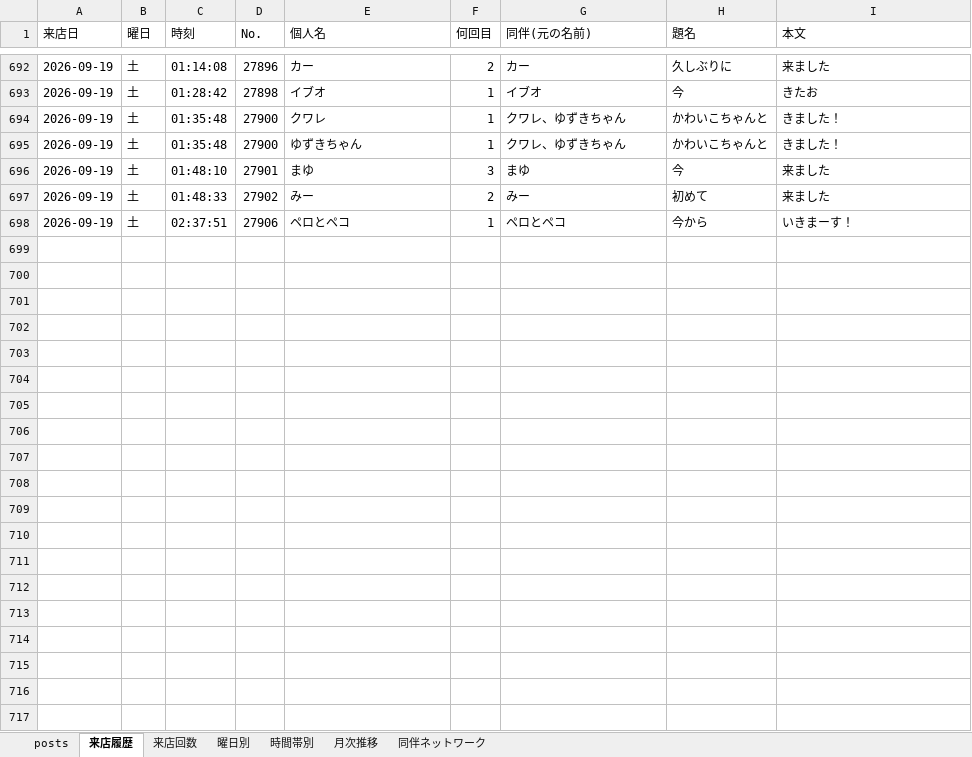
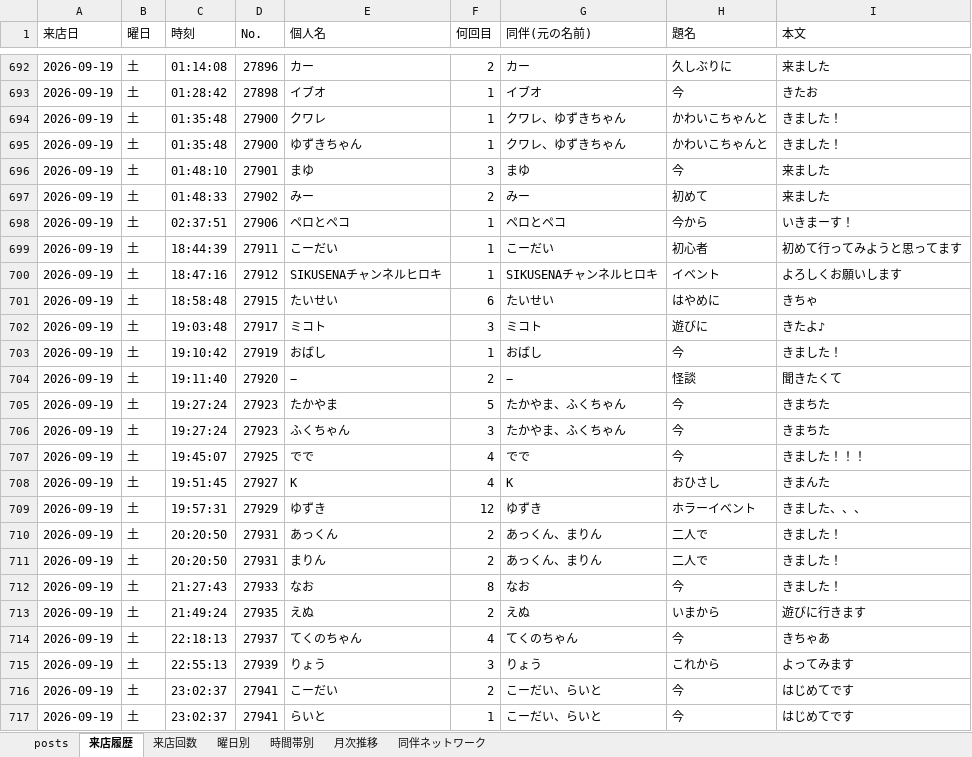
Before and after one commit to satoshiroid/bambitch-bbs-archiver, an Excel workbook: bbs_log.xlsx, sheet 来店履歴, drawn as a sheet; only a part is shown, gaps mark what is left out; values as stored, in another font and other column widths than the file's, no borders; the diff covers the shown part only; the diff names each change by its address in the sheet, - before the commit and + after, or states it on an @@ line.

```diff
--- a/bbs_log.xlsx (sheet 来店履歴)
+++ b/bbs_log.xlsx (sheet 来店履歴)
+row 699: 2026-09-19 | 土 | 18:44:39 | 27911 | こーだい | 1 | こーだい | 初心者 | 初めて行ってみようと思ってます
+row 700: 2026-09-19 | 土 | 18:47:16 | 27912 | SIKUSENAチャンネルヒロキ | 1 | SIKUSENAチャンネルヒロキ | イベント | よろしくお願いします
+row 701: 2026-09-19 | 土 | 18:58:48 | 27915 | たいせい | 6 | たいせい | はやめに | きちゃ
+row 702: 2026-09-19 | 土 | 19:03:48 | 27917 | ミコト | 3 | ミコト | 遊びに | きたよ♪
+row 703: 2026-09-19 | 土 | 19:10:42 | 27919 | おばし | 1 | おばし | 今 | きました！
+row 704: 2026-09-19 | 土 | 19:11:40 | 27920 | − | 2 | − | 怪談 | 聞きたくて
+row 705: 2026-09-19 | 土 | 19:27:24 | 27923 | たかやま | 5 | たかやま、ふくちゃん | 今 | きまちた
+row 706: 2026-09-19 | 土 | 19:27:24 | 27923 | ふくちゃん | 3 | たかやま、ふくちゃん | 今 | きまちた
+row 707: 2026-09-19 | 土 | 19:45:07 | 27925 | でで | 4 | でで | 今 | きました！！！
+row 708: 2026-09-19 | 土 | 19:51:45 | 27927 | K | 4 | K | おひさし | きまんた
+row 709: 2026-09-19 | 土 | 19:57:31 | 27929 | ゆずき | 12 | ゆずき | ホラーイベント | きました、、、
+row 710: 2026-09-19 | 土 | 20:20:50 | 27931 | あっくん | 2 | あっくん、まりん | 二人で | きました！
+row 711: 2026-09-19 | 土 | 20:20:50 | 27931 | まりん | 2 | あっくん、まりん | 二人で | きました！
+row 712: 2026-09-19 | 土 | 21:27:43 | 27933 | なお | 8 | なお | 今 | きました！
+row 713: 2026-09-19 | 土 | 21:49:24 | 27935 | えぬ | 2 | えぬ | いまから | 遊びに行きます
+row 714: 2026-09-19 | 土 | 22:18:13 | 27937 | てくのちゃん | 4 | てくのちゃん | 今 | きちゃあ
+row 715: 2026-09-19 | 土 | 22:55:13 | 27939 | りょう | 3 | りょう | これから | よってみます
+row 716: 2026-09-19 | 土 | 23:02:37 | 27941 | こーだい | 2 | こーだい、らいと | 今 | はじめてです
+row 717: 2026-09-19 | 土 | 23:02:37 | 27941 | らいと | 1 | こーだい、らいと | 今 | はじめてです
```
Also changed, not shown: 10 added rows elsewhere in this sheet, sheet 来店回数, sheet posts, sheet 同伴ネットワーク, sheet 時間帯別, sheet 曜日別, sheet 月次推移, 1 other file.
